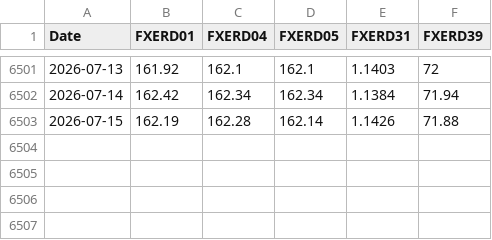
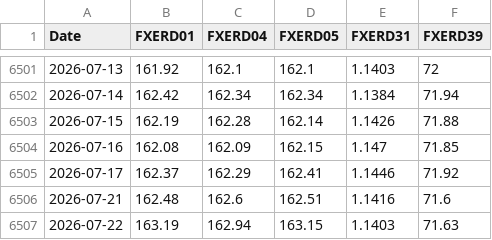
Before and after one commit to keroppa88/goj_boj, a CSV file: data/boj/FM08_D.csv, drawn as a sheet; only a part is shown, gaps mark what is left out.

```diff
--- a/data/boj/FM08_D.csv
+++ b/data/boj/FM08_D.csv
@@ -6503 +6503,5 @@ Date,FXERD01,FXERD04,FXERD05,FXERD31,FXERD39
 2026-07-15,162.19,162.28,162.14,1.1426,71.88
+2026-07-16,162.08,162.09,162.15,1.147,71.85
+2026-07-17,162.37,162.29,162.41,1.1446,71.92
+2026-07-21,162.48,162.6,162.51,1.1416,71.6
+2026-07-22,163.19,162.94,163.15,1.1403,71.63
```
Also changed, not shown: data/boj/FM01_D.csv.
